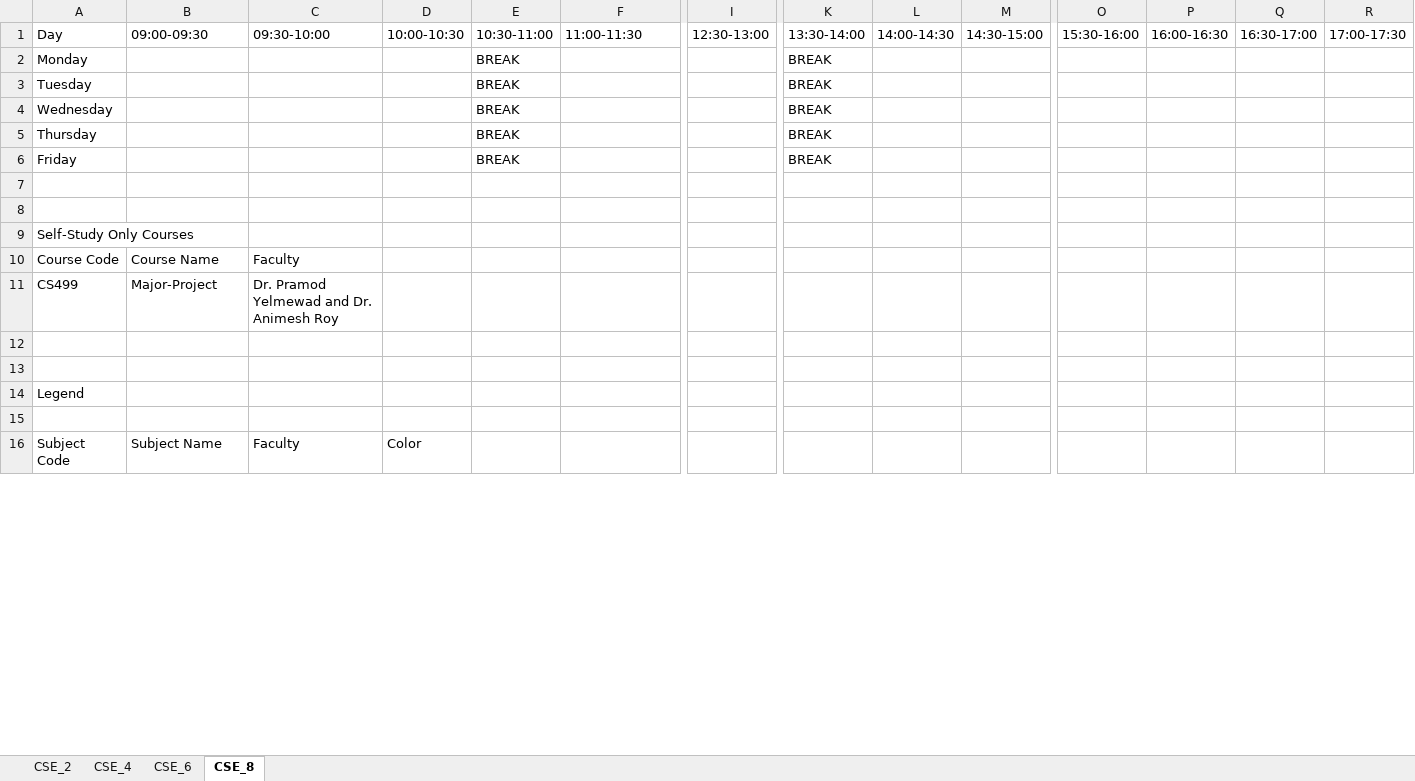
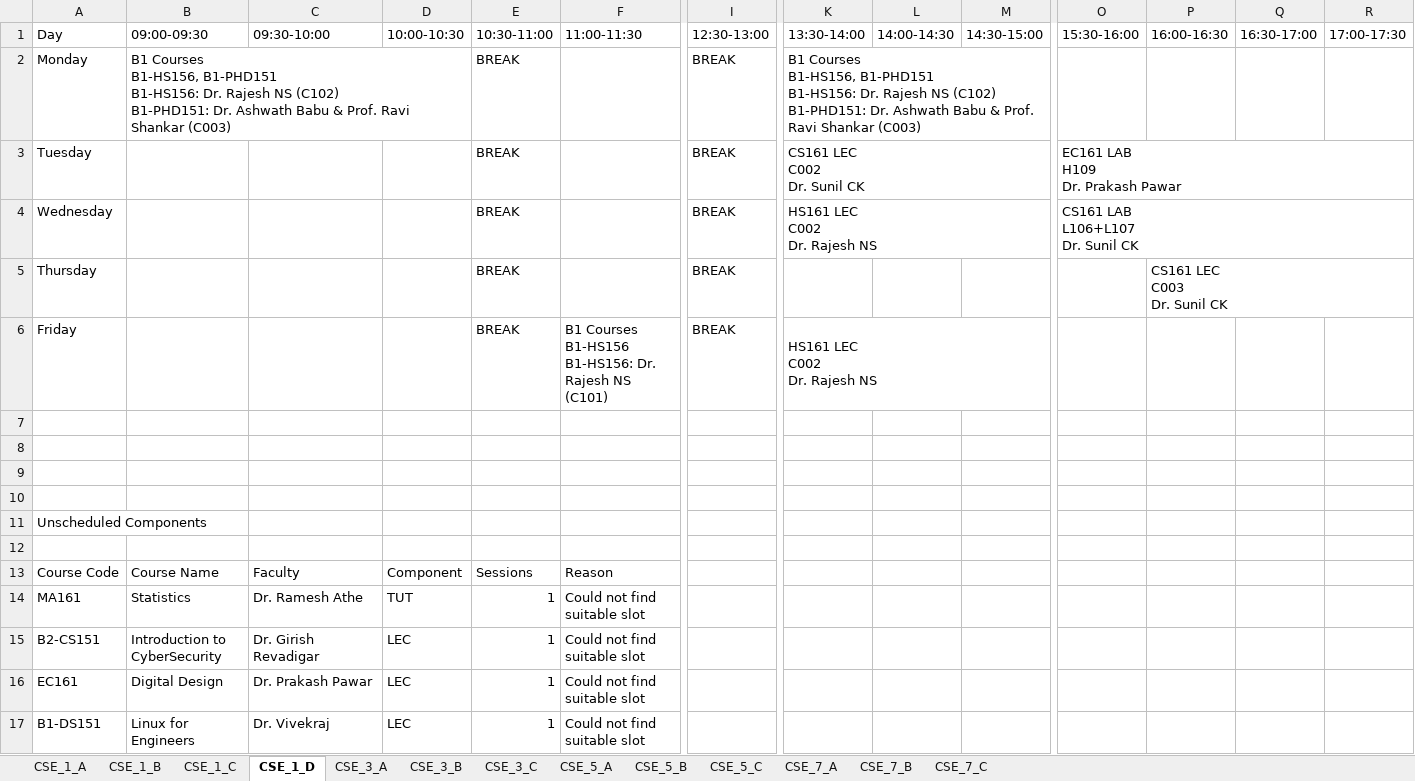
Before and after one commit to vedGM123/Automated-Time-Table-Scheduling-at-IIIT-Dharwad, an Excel workbook: timetable_CSE.xlsx, sheet CSE_1_D, drawn as a sheet; only a part is shown, gaps mark what is left out; the shorter side is filled out with more unchanged rows; values as stored, in another font and other column widths than the file's, no cell formats; removed rows and columns are numbered as before the commit, all else as after; rows hold the shown columns only; ↵ is a line break in a cell; the diff covers the shown part only; the diff names each change by its address in the sheet, - before the commit and + after, or states it on an @@ line.

```diff
--- a/timetable_CSE.xlsx (sheet CSE_1_D)
+++ b/timetable_CSE.xlsx (sheet CSE_1_D)
-sheet tab: CSE_2
+sheet tab: CSE_1_A
-sheet tab: CSE_4
+sheet tab: CSE_1_B
-sheet tab: CSE_6
+sheet tab: CSE_1_C
-sheet tab: CSE_8
+sheet tab: CSE_1_D
+sheet tab: CSE_3_A
+sheet tab: CSE_3_B
+sheet tab: CSE_3_C
+sheet tab: CSE_5_A
+sheet tab: CSE_5_B
+sheet tab: CSE_5_C
+sheet tab: CSE_7_A
+sheet tab: CSE_7_B
+sheet tab: CSE_7_C
-B2 (09:00-09:30): (empty)
+B2 (09:00-09:30): B1 Courses ↵ B1-HS156, B1-PHD151 ↵ B1-HS156: Dr. Rajesh NS (C102) ↵ B1-PHD151: Dr. Ashwath Babu & Prof. Ravi Shankar (C003)
+B2:D2 merged
-I2:I6 (12:30-13:00): (empty)
+I2:I6 (12:30-13:00): BREAK
-K2 (13:30-14:00): BREAK
+K2 (13:30-14:00): B1 Courses ↵ B1-HS156, B1-PHD151 ↵ B1-HS156: Dr. Rajesh NS (C102) ↵ B1-PHD151: Dr. Ashwath Babu & Prof. Ravi Shankar (C003)
+K2:M2 merged
-K3 (13:30-14:00): BREAK
+K3 (13:30-14:00): CS161 LEC ↵ C002 ↵ Dr. Sunil CK
+K3:M3 merged
-O3 (15:30-16:00): (empty)
+O3 (15:30-16:00): EC161 LAB ↵ H109 ↵ Dr. Prakash Pawar
+O3:R3 merged
-K4 (13:30-14:00): BREAK
+K4 (13:30-14:00): HS161 LEC ↵ C002 ↵ Dr. Rajesh NS
+K4:M4 merged
-O4 (15:30-16:00): (empty)
+O4 (15:30-16:00): CS161 LAB ↵ L106+L107 ↵ Dr. Sunil CK
+O4:R4 merged
-K5 (13:30-14:00): BREAK
+K5 (13:30-14:00): (empty)
-P5 (16:00-16:30): (empty)
+P5 (16:00-16:30): CS161 LEC ↵ C003 ↵ Dr. Sunil CK
+P5:R5 merged
-F6 (11:00-11:30): (empty)
+F6 (11:00-11:30): B1 Courses ↵ B1-HS156 ↵ B1-HS156: Dr. Rajesh NS (C101)
+F6:H6 merged
-K6 (13:30-14:00): BREAK
+K6 (13:30-14:00): HS161 LEC ↵ C002 ↵ Dr. Rajesh NS
+K6:M6 merged
+row 9: (empty)
+row 10: (empty)
-A11 (Day): Self-Study Only Courses
+A11 (Day): Unscheduled Components
+row 12: (empty)
-D13 (10:00-10:30): (empty)
+D13 (10:00-10:30): Component
-E13 (10:30-11:00): (empty)
+E13 (10:30-11:00): Sessions
-F13 (11:00-11:30): (empty)
+F13 (11:00-11:30): Reason
-row 11: CS499 | Major-Project | Dr. Pramod Yelmewad and Dr. Animesh Roy
+row 14: MA161 | Statistics | Dr. Ramesh Athe | TUT | 1 | Could not find suitable slot
+row 15: B2-CS151 | Introduction to CyberSecurity | Dr. Girish Revadigar | LEC | 1 | Could not find suitable slot
+row 16: EC161 | Digital Design | Dr. Prakash Pawar | LEC | 1 | Could not find suitable slot
+row 17: B1-DS151 | Linux for Engineers | Dr. Vivekraj | LEC | 1 | Could not find suitable slot
```
Also changed, not shown: 24 added rows and 1 removed row elsewhere in this sheet, sheet CSE_1_C, sheet CSE_1_A, sheet CSE_1_B, cell formats, timetable_DSAI.xlsx, timetable_ECE.xlsx, 1 other file.
